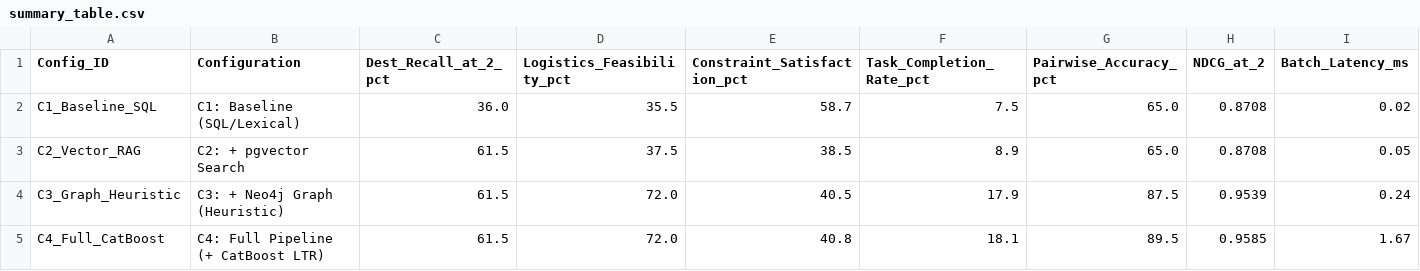
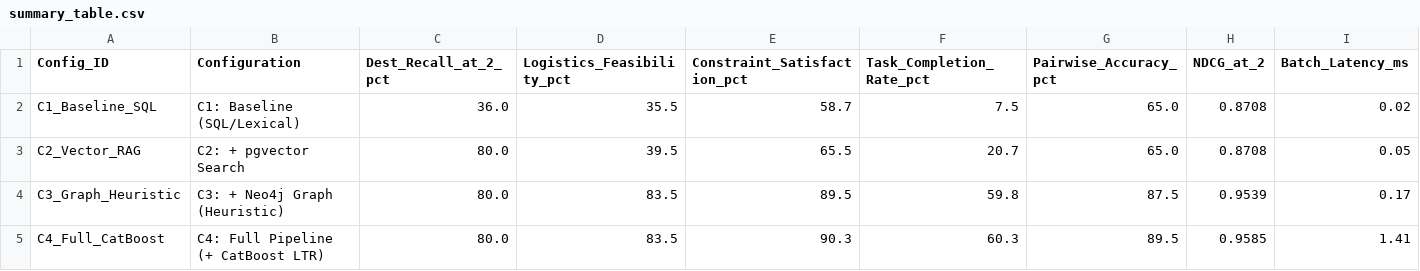
Before and after one commit to Senseiasf/CSAI10_Conference, a CSV file: experiment_outputs/summary_table.csv, drawn as a sheet.

Commit message:
feat(embeddings): eliminate 128D compression, calibrate 384D MiniLM vibes, achieve Recall@2 80% and CSR@3 90.3%

```diff
--- a/experiment_outputs/summary_table.csv
+++ b/experiment_outputs/summary_table.csv
@@ -2,4 +2,4 @@ Config_ID,Configuration,Dest_Recall_at_2_pct,Logistics_Feasibility_pct,Constrain
 C1_Baseline_SQL,C1: Baseline (SQL/Lexical),36.0,35.5,58.7,7.5,65.0,0.8708,0.02
-C2_Vector_RAG,C2: + pgvector Search,61.5,37.5,38.5,8.9,65.0,0.8708,0.05
-C3_Graph_Heuristic,C3: + Neo4j Graph (Heuristic),61.5,72.0,40.5,17.9,87.5,0.9539,0.24
-C4_Full_CatBoost,C4: Full Pipeline (+ CatBoost LTR),61.5,72.0,40.8,18.1,89.5,0.9585,1.67
+C2_Vector_RAG,C2: + pgvector Search,80.0,39.5,65.5,20.7,65.0,0.8708,0.05
+C3_Graph_Heuristic,C3: + Neo4j Graph (Heuristic),80.0,83.5,89.5,59.8,87.5,0.9539,0.17
+C4_Full_CatBoost,C4: Full Pipeline (+ CatBoost LTR),80.0,83.5,90.3,60.3,89.5,0.9585,1.41
```
Also changed, not shown: 12 other files.
